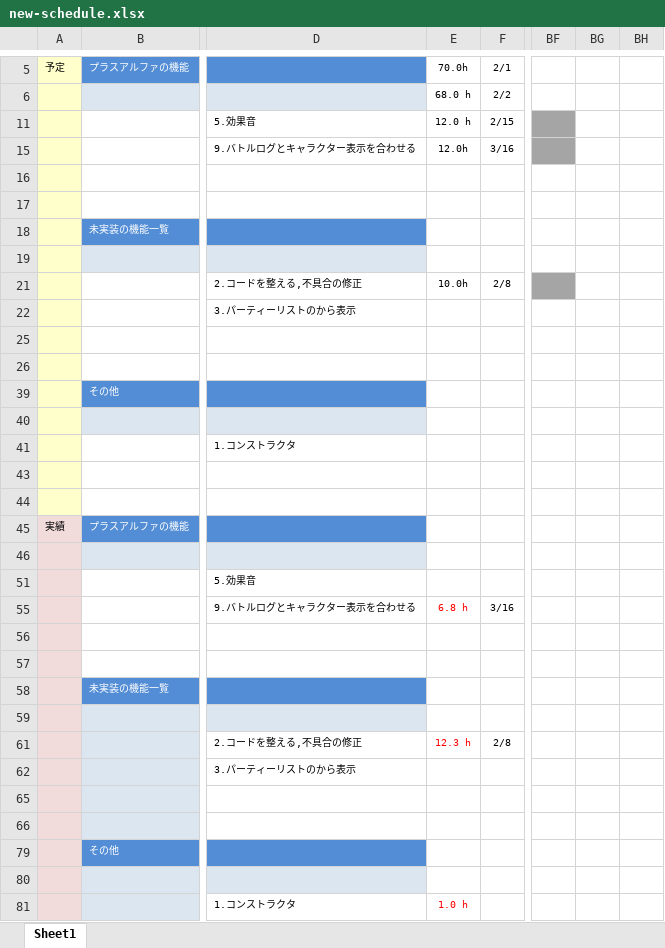
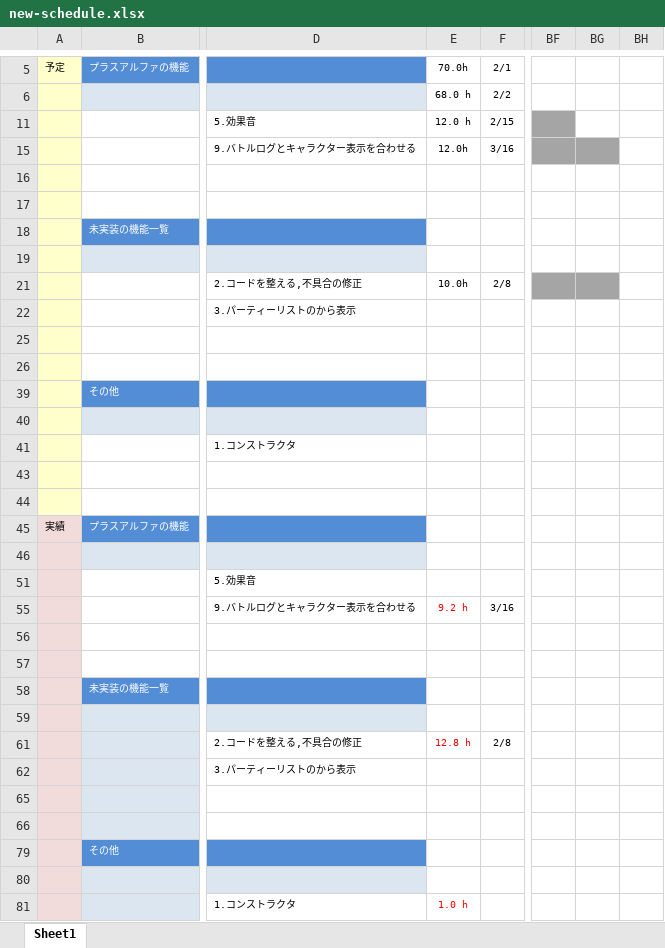
Before and after one commit to fs200714-imacocokoga-ayabe/new-schedule, an Excel workbook: new-schedule.xlsx, sheet Sheet1, drawn as a sheet; only a part is shown, gaps mark what is left out; values as stored, in another font and other column widths than the file's, no borders; conditional formats not drawn; the diff names each change by its address in the sheet, - before the commit and + after, or states it on an @@ line.

Commit message:
3月24日の予定

```diff
--- a/new-schedule.xlsx (sheet Sheet1)
+++ b/new-schedule.xlsx (sheet Sheet1)
-BG15 fill: none
+BG15 fill: #A5A5A5
-BG21 fill: none
+BG21 fill: #A5A5A5
-E55: 6.8 h
+E55: 9.2 h
-E61: 12.3 h
+E61: 12.8 h
```
